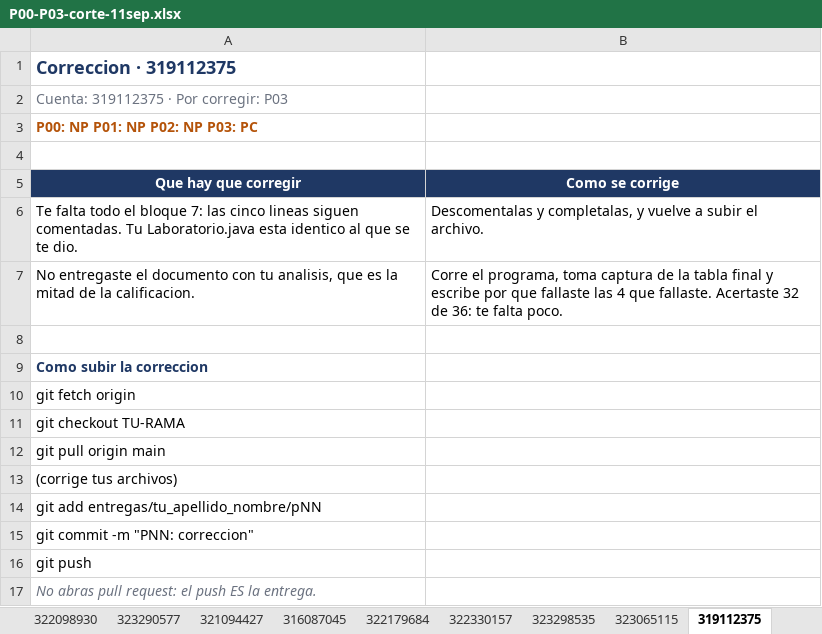
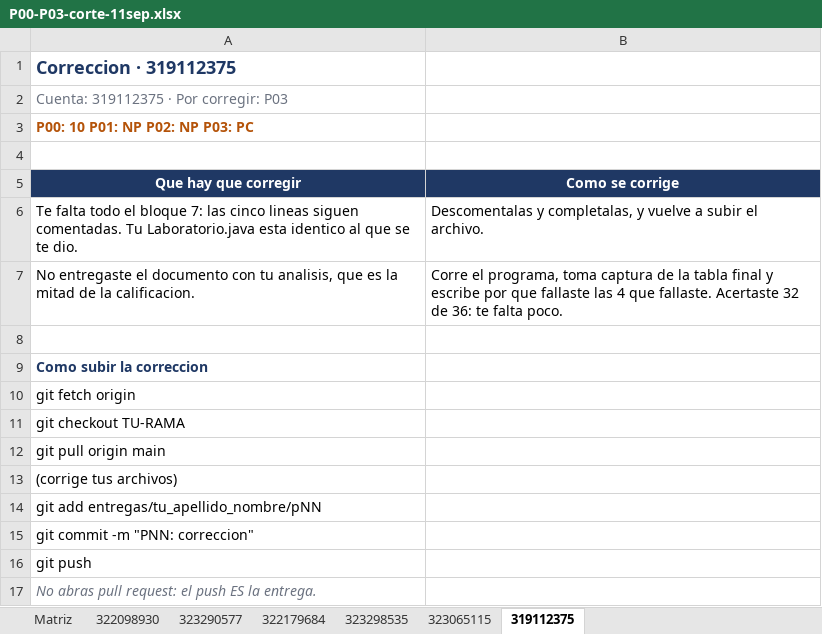
Before and after one commit to OscarRuiz21/mpoo-2027-1, an Excel workbook: calificaciones/P00-P03-corte-11sep.xlsx, sheet 319112375, drawn as a sheet; values as stored, in another font and other column widths than the file's, no borders; the diff names each change by its address in the sheet, - before the commit and + after, or states it on an @@ line.

```diff
--- a/calificaciones/P00-P03-corte-11sep.xlsx (sheet 319112375)
+++ b/calificaciones/P00-P03-corte-11sep.xlsx (sheet 319112375)
-sheet tab: 321094427
-sheet tab: 316087045
-sheet tab: 322330157
-A3 (Que hay que corregir): P00: NP P01: NP P02: NP P03: PC
+A3 (Que hay que corregir): P00: 10 P01: NP P02: NP P03: PC
```
Also changed, not shown: sheet Matriz, other sheet tabs.
